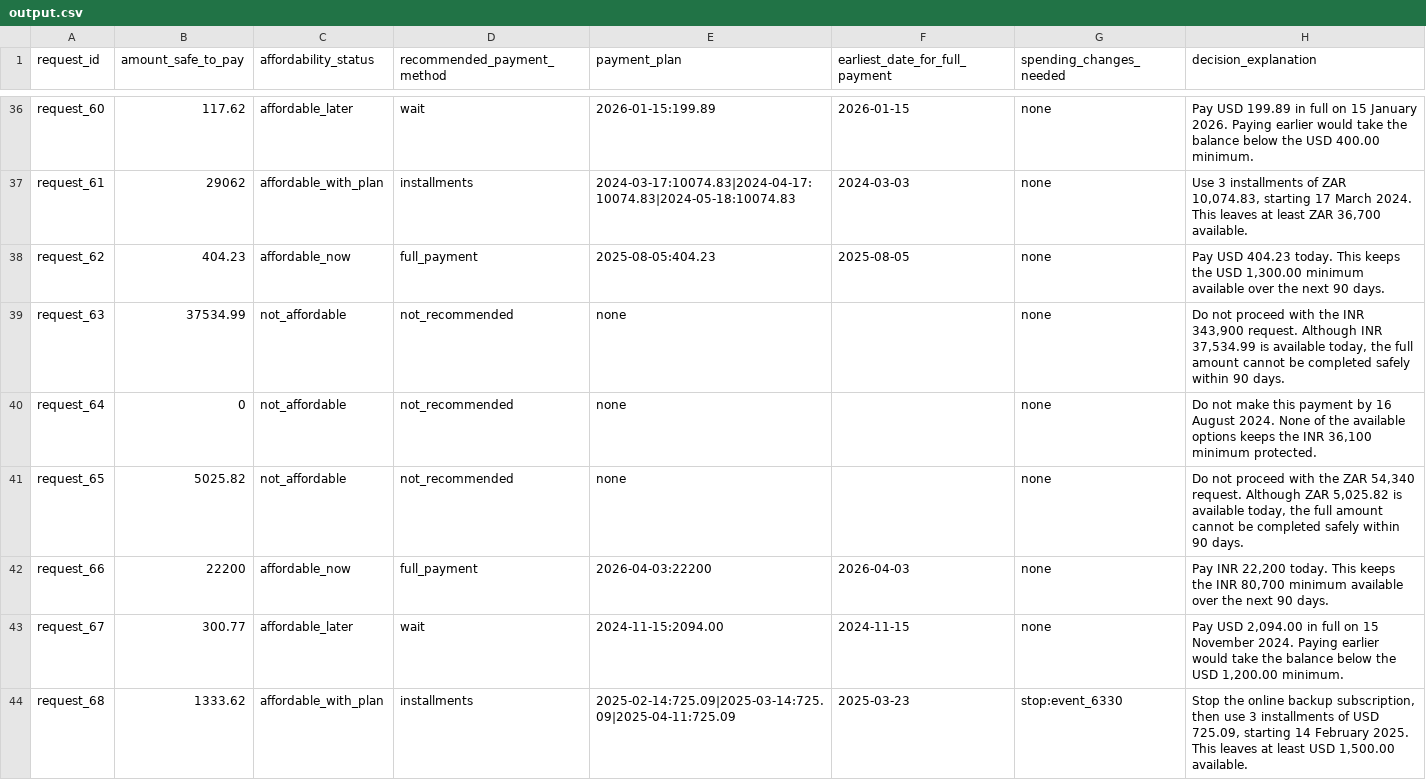
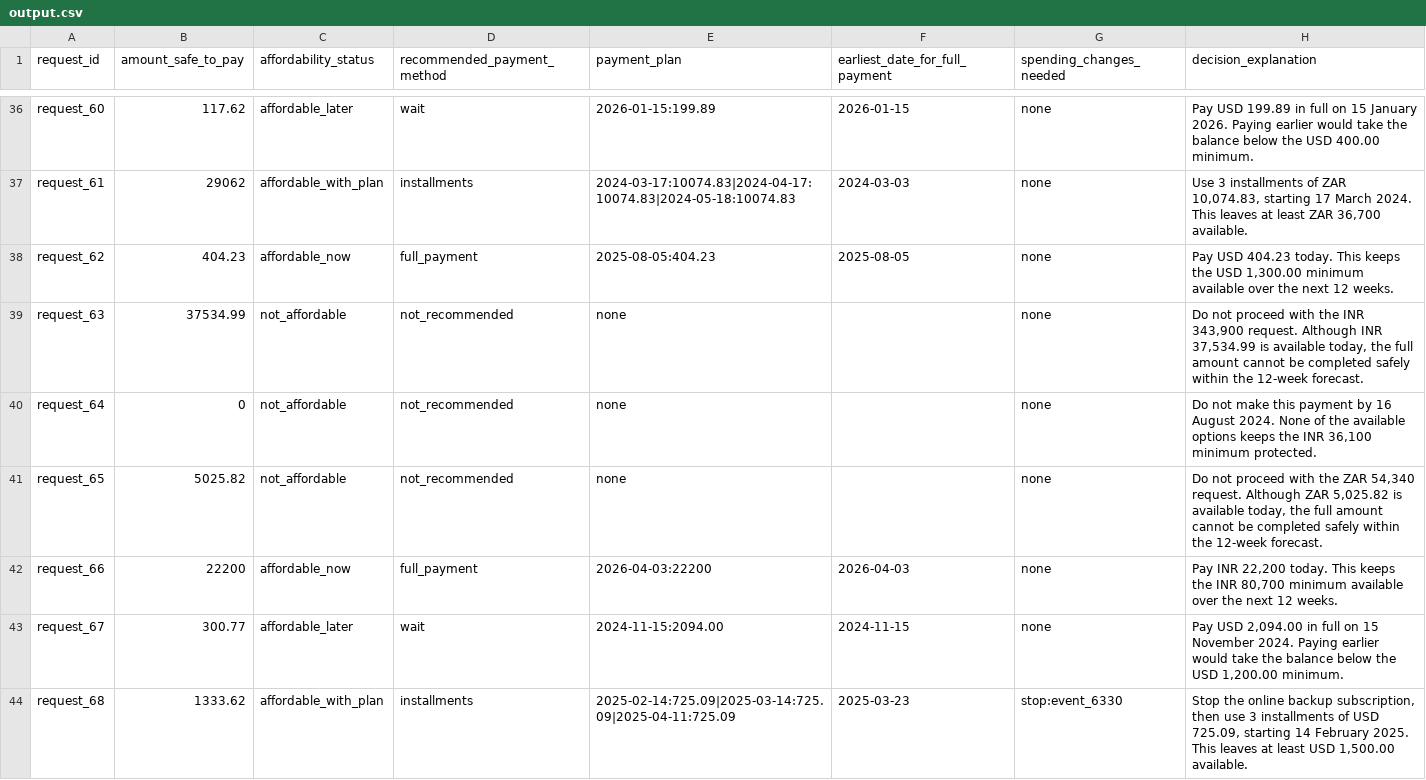
Before and after one commit to JasonJosephIT/hackerrank-orchestrate-september26, a CSV file: output.csv, drawn as a sheet; only a part is shown, gaps mark what is left out; the diff covers the shown part only.

```diff
--- a/output.csv
+++ b/output.csv
@@ -37,7 +37,7 @@ request_60,117.62,affordable_later,wait,2026-01-15:199.89,2026-01-15,none,Pay US
 request_61,29062,affordable_with_plan,installments,2024-03-17:10074.83|2024-04-17:10074.83|2024-05-18:10074.83,2024-03-03,none,"Use 3 installments of ZAR 10,074.83, starting 17 March 2024. This leaves at least ZAR 36,700 available."
-request_62,404.23,affordable_now,full_payment,2025-08-05:404.23,2025-08-05,none,"Pay USD 404.23 today. This keeps the USD 1,300.00 minimum available over the next 90 days."
-request_63,37534.99,not_affordable,not_recommended,none,,none,"Do not proceed with the INR 343,900 request. Although INR 37,534.99 is available today, the full amount cannot be completed safely within 90 days."
+request_62,404.23,affordable_now,full_payment,2025-08-05:404.23,2025-08-05,none,"Pay USD 404.23 today. This keeps the USD 1,300.00 minimum available over the next 12 weeks."
+request_63,37534.99,not_affordable,not_recommended,none,,none,"Do not proceed with the INR 343,900 request. Although INR 37,534.99 is available today, the full amount cannot be completed safely within the 12-week forecast."
 request_64,0,not_affordable,not_recommended,none,,none,"Do not make this payment by 16 August 2024. None of the available options keeps the INR 36,100 minimum protected."
-request_65,5025.82,not_affordable,not_recommended,none,,none,"Do not proceed with the ZAR 54,340 request. Although ZAR 5,025.82 is available today, the full amount cannot be completed safely within 90 days."
-request_66,22200,affordable_now,full_payment,2026-04-03:22200,2026-04-03,none,"Pay INR 22,200 today. This keeps the INR 80,700 minimum available over the next 90 days."
+request_65,5025.82,not_affordable,not_recommended,none,,none,"Do not proceed with the ZAR 54,340 request. Although ZAR 5,025.82 is available today, the full amount cannot be completed safely within the 12-week forecast."
+request_66,22200,affordable_now,full_payment,2026-04-03:22200,2026-04-03,none,"Pay INR 22,200 today. This keeps the INR 80,700 minimum available over the next 12 weeks."
 request_67,300.77,affordable_later,wait,2024-11-15:2094.00,2024-11-15,none,"Pay USD 2,094.00 in full on 15 November 2024. Paying earlier would take the balance below the USD 1,200.00 minimum."
```
Also changed, not shown: 95 edited cells elsewhere in this file, code/evaluation/sample_output.csv, 10 other files.
